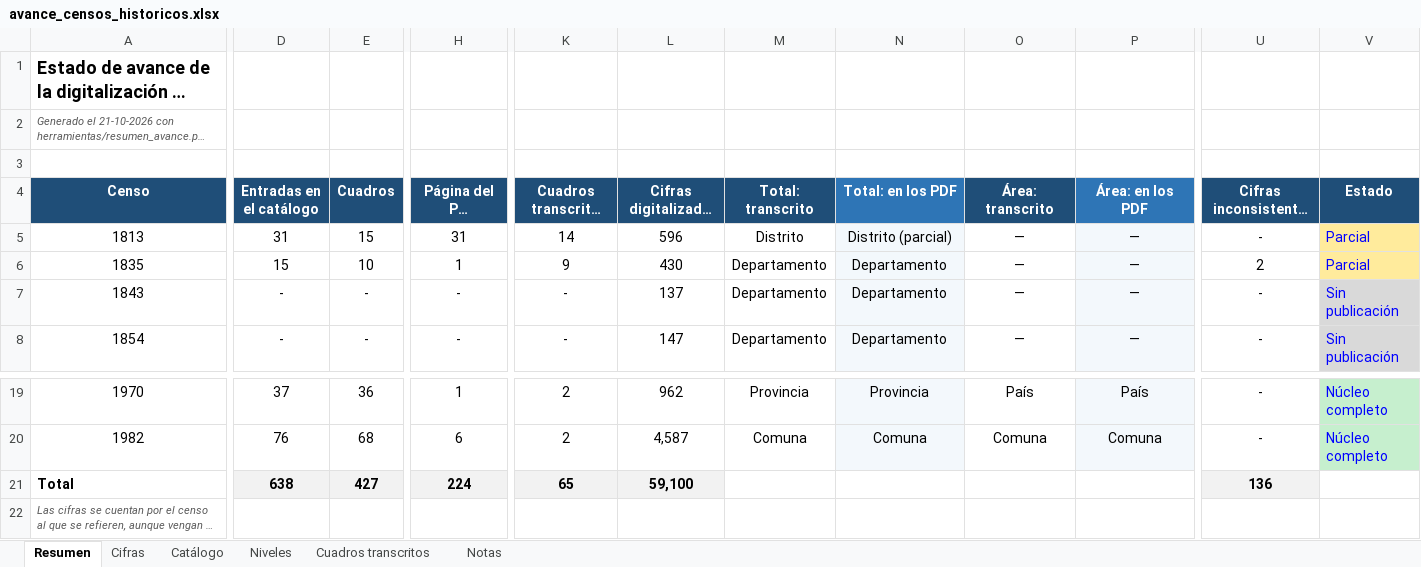
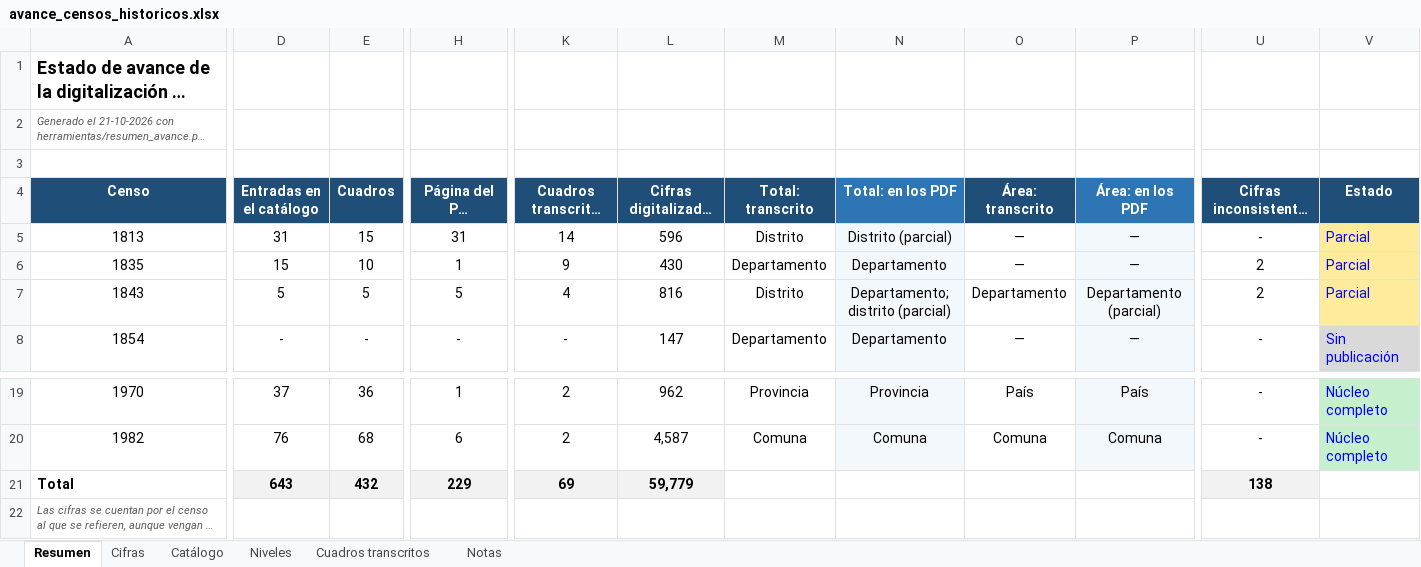
Before and after one commit to edgardo-cerda/censos-chile, an Excel workbook: productos/avance/avance_censos_historicos.xlsx, sheet Resumen, drawn as a sheet; only a part is shown, gaps mark what is left out; long unchanged cells end in …; values as stored, in another font and other column widths than the file's, no borders; conditional formats not drawn; the diff covers the shown part only; the diff names each change by its address in the sheet, - before the commit and + after, or states it on an @@ line.

```diff
--- a/productos/avance/avance_censos_historicos.xlsx (sheet Resumen)
+++ b/productos/avance/avance_censos_historicos.xlsx (sheet Resumen)
-D7 (Entradas en el catálogo): -
+D7 (Entradas en el catálogo): 5
-E7 (Cuadros): -
+E7 (Cuadros): 5
-H7 (Página del PDF verificada): -
+H7 (Página del PDF verificada): 5
-K7: -
+K7: 4
-L7 (Cifras digitalizadas del censo): 137
+L7 (Cifras digitalizadas del censo): 816
-M7 (Total: transcrito): Departamento
+M7 (Total: transcrito): Distrito
-N7 (Total: en los PDF): Departamento
+N7 (Total: en los PDF): Departamento; distrito (parcial)
-O7 (Área: transcrito): —
+O7 (Área: transcrito): Departamento
-P7 (Área: en los PDF): —
+P7 (Área: en los PDF): Departamento (parcial)
-U7 (Cifras inconsistentes anotadas): -
+U7 (Cifras inconsistentes anotadas): 2
-V7 (Estado): Sin publicación
+V7 (Estado): Parcial
-V7 fill: #D9D9D9
+V7 fill: #FFEB9C
-D21 (Entradas en el catálogo): 638
+D21 (Entradas en el catálogo): 643
-E21 (Cuadros): 427
+E21 (Cuadros): 432
-H21 (Página del PDF verificada): 224
+H21 (Página del PDF verificada): 229
-K21: 65
+K21: 69
-L21 (Cifras digitalizadas del censo): 59,100
+L21 (Cifras digitalizadas del censo): 59,779
-U21 (Cifras inconsistentes anotadas): 136
+U21 (Cifras inconsistentes anotadas): 138
```
Also changed, not shown: 4 edited cells elsewhere in this sheet, sheet Catálogo, sheet Cifras, sheet Cuadros transcritos, sheet Niveles, formulas that keep their value, 15 other files.
